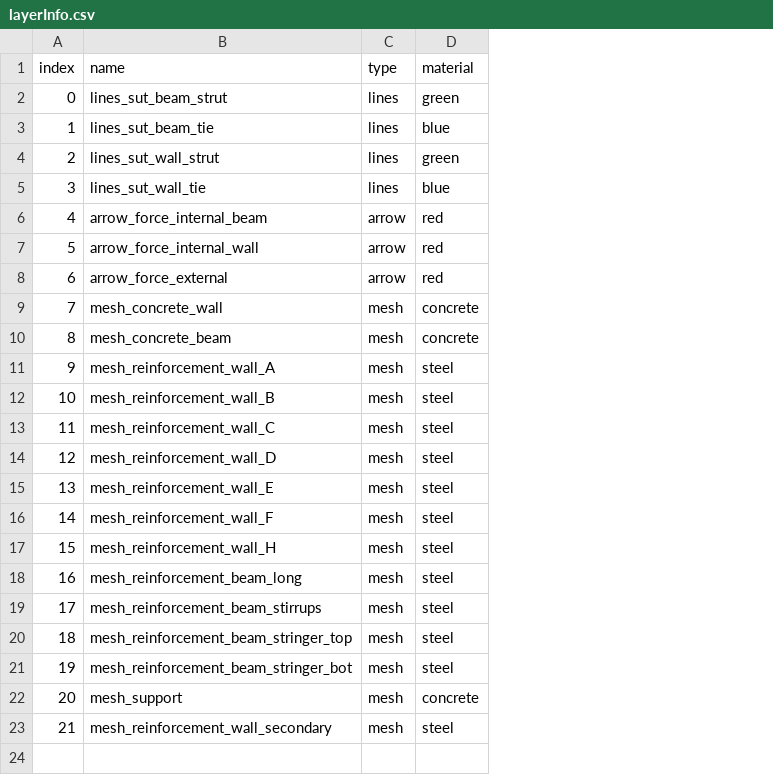
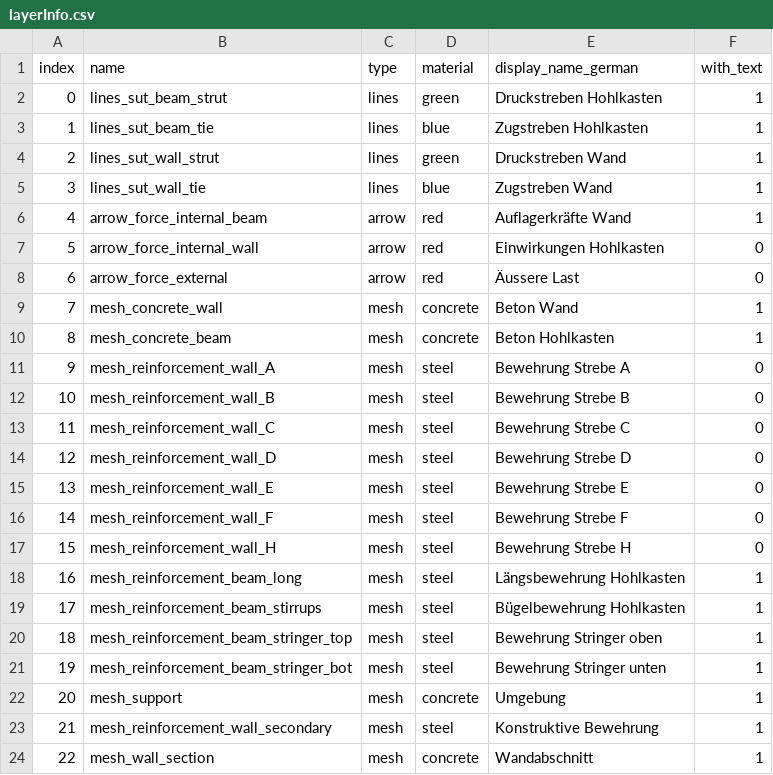
Before and after one commit to wenqian157/Innovedum, a CSV file: OnlineResources/csv/layerInfo.csv, drawn as a sheet; the diff names each change by its address in the sheet, - before the commit and + after, or states it on an @@ line.

Commit message:
update online resources

```diff
--- a/OnlineResources/csv/layerInfo.csv
+++ b/OnlineResources/csv/layerInfo.csv
+column E (display_name_german), rows 2-23: Druckstreben Hohlkasten | Zugstreben Hohlkasten | Druckstreben Wand | Zugstreben Wand | Auflagerkräfte Wand | Einwirkungen Hohlkasten | Äussere Last | Beton Wand | Beton Hohlkasten | Bewehrung Strebe A | Bewehrung Strebe B | Bewehrung Strebe C | Bewehrung Strebe D | Bewehrung Strebe E | Bewehrung Strebe F | Bewehrung Strebe H | Längsbewehrung Hohlkasten | Bügelbewehrung Hohlkasten | Bewehrung Stringer oben | Bewehrung Stringer unten | Umgebung | Konstruktive Bewehrung
+column F (with_text), rows 2-23: 1 | 1 | 1 | 1 | 1 | 0 | 0 | 1 | 1 | 0 | 0 | 0 | 0 | 0 | 0 | 0 | 1 | 1 | 1 | 1 | 1 | 1
+row 24: 22 | mesh_wall_section | mesh | concrete | Wandabschnitt | 1
```
Also changed, not shown: OnlineResources/csv/storyInfo.csv, 50 other files.
